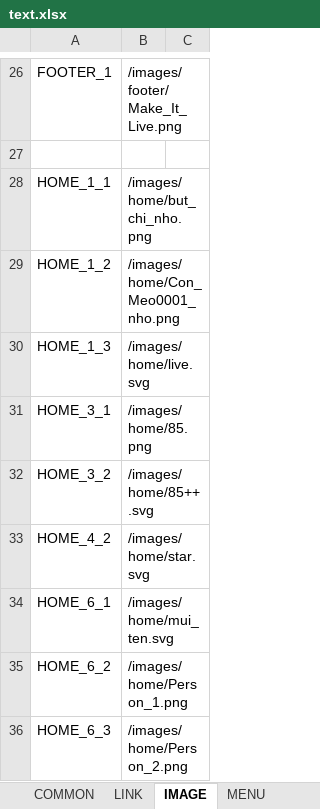
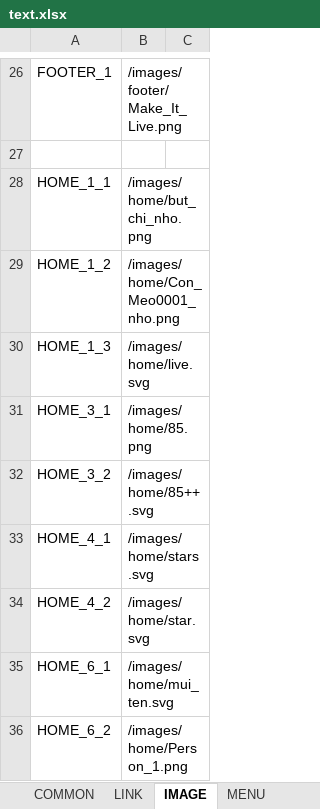
Before and after one commit to lcd11001/neko_website, an Excel workbook: data/text.xlsx, sheet IMAGE, drawn as a sheet; only a part is shown, gaps mark what is left out; the shorter side is filled out with more unchanged rows; values as stored, in another font and other column widths than the file's, no borders; the diff names each change by its address in the sheet, - before the commit and + after, or states it on an @@ line.

Commit message:
* feedback HOME case study * feedback FOOTER streamline

```diff
--- a/data/text.xlsx (sheet IMAGE)
+++ b/data/text.xlsx (sheet IMAGE)
+row 33: HOME_4_1 | /images/home/stars.svg
```
Also changed, not shown: sheet HOME, 2 other files.
